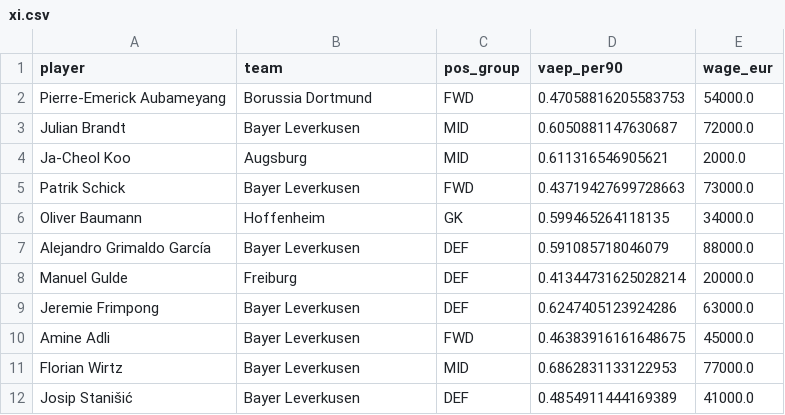
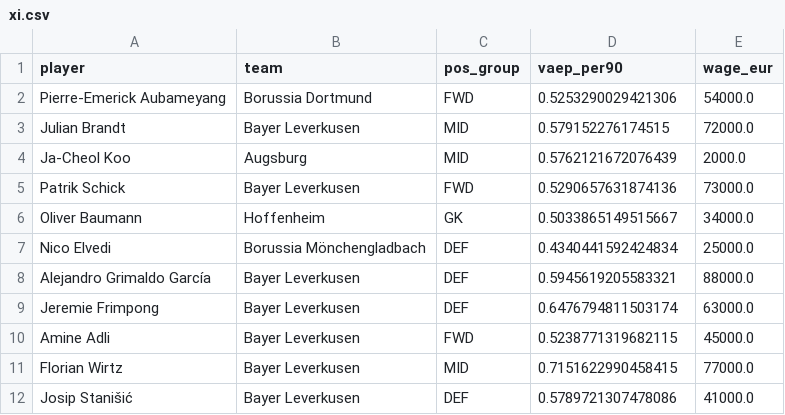
Before and after one commit to FaiyazEnayet/efficient-frontier-fc, a CSV file: demo/xi.csv, drawn as a sheet.

```diff
--- a/demo/xi.csv
+++ b/demo/xi.csv
@@ -1,12 +1,12 @@
 player,team,pos_group,vaep_per90,wage_eur
-Pierre-Emerick Aubameyang,Borussia Dortmund,FWD,0.47058816205583753,54000.0
-Julian Brandt,Bayer Leverkusen,MID,0.6050881147630687,72000.0
-Ja-Cheol Koo,Augsburg,MID,0.611316546905621,2000.0
-Patrik Schick,Bayer Leverkusen,FWD,0.43719427699728663,73000.0
-Oliver Baumann,Hoffenheim,GK,0.599465264118135,34000.0
-Alejandro Grimaldo García,Bayer Leverkusen,DEF,0.591085718046079,88000.0
-Manuel Gulde,Freiburg,DEF,0.41344731625028214,20000.0
-Jeremie Frimpong,Bayer Leverkusen,DEF,0.6247405123924286,63000.0
-Amine Adli,Bayer Leverkusen,FWD,0.46383916161648675,45000.0
-Florian Wirtz,Bayer Leverkusen,MID,0.6862831133122953,77000.0
-Josip Stanišić,Bayer Leverkusen,DEF,0.4854911444169389,41000.0
+Pierre-Emerick Aubameyang,Borussia Dortmund,FWD,0.5253290029421306,54000.0
+Julian Brandt,Bayer Leverkusen,MID,0.579152276174515,72000.0
+Ja-Cheol Koo,Augsburg,MID,0.5762121672076439,2000.0
+Patrik Schick,Bayer Leverkusen,FWD,0.5290657631874136,73000.0
+Oliver Baumann,Hoffenheim,GK,0.5033865149515667,34000.0
+Nico Elvedi,Borussia Mönchengladbach,DEF,0.4340441592424834,25000.0
+Alejandro Grimaldo García,Bayer Leverkusen,DEF,0.5945619205583321,88000.0
+Jeremie Frimpong,Bayer Leverkusen,DEF,0.6476794811503174,63000.0
+Amine Adli,Bayer Leverkusen,FWD,0.5238771319682115,45000.0
+Florian Wirtz,Bayer Leverkusen,MID,0.7151622990458415,77000.0
+Josip Stanišić,Bayer Leverkusen,DEF,0.5789721307478086,41000.0
```
Also changed, not shown: demo/backtest.csv, demo/frontier.csv, 13 other files.
